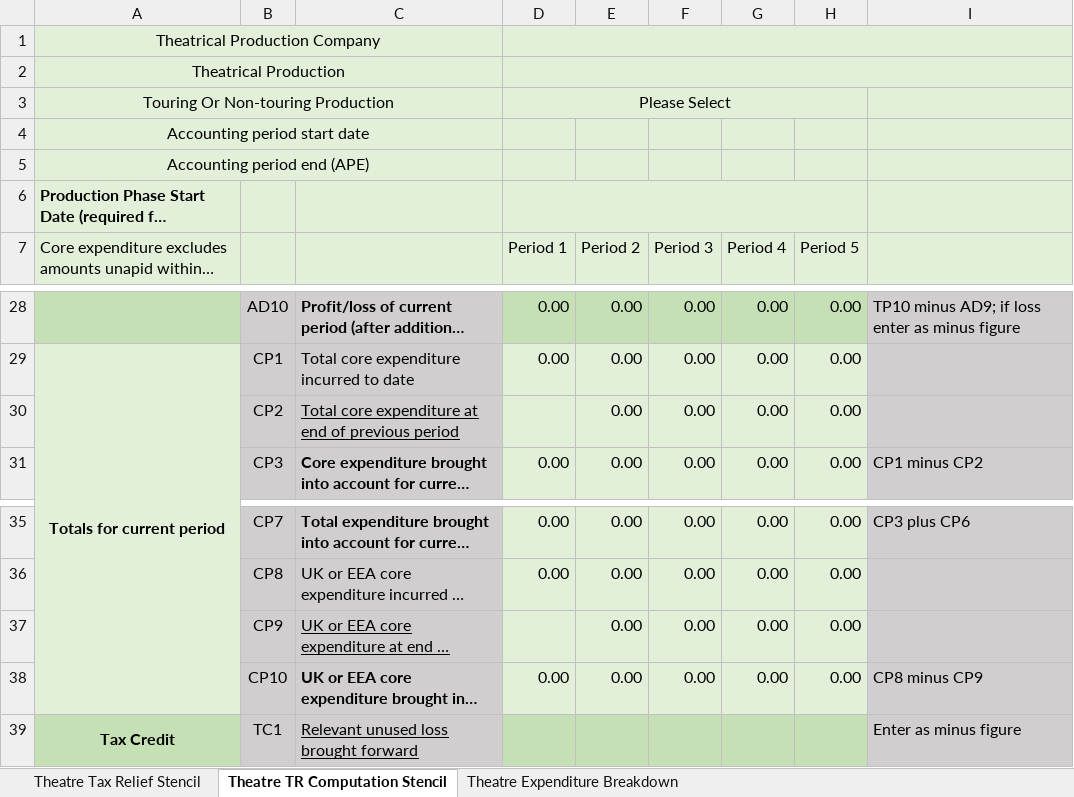
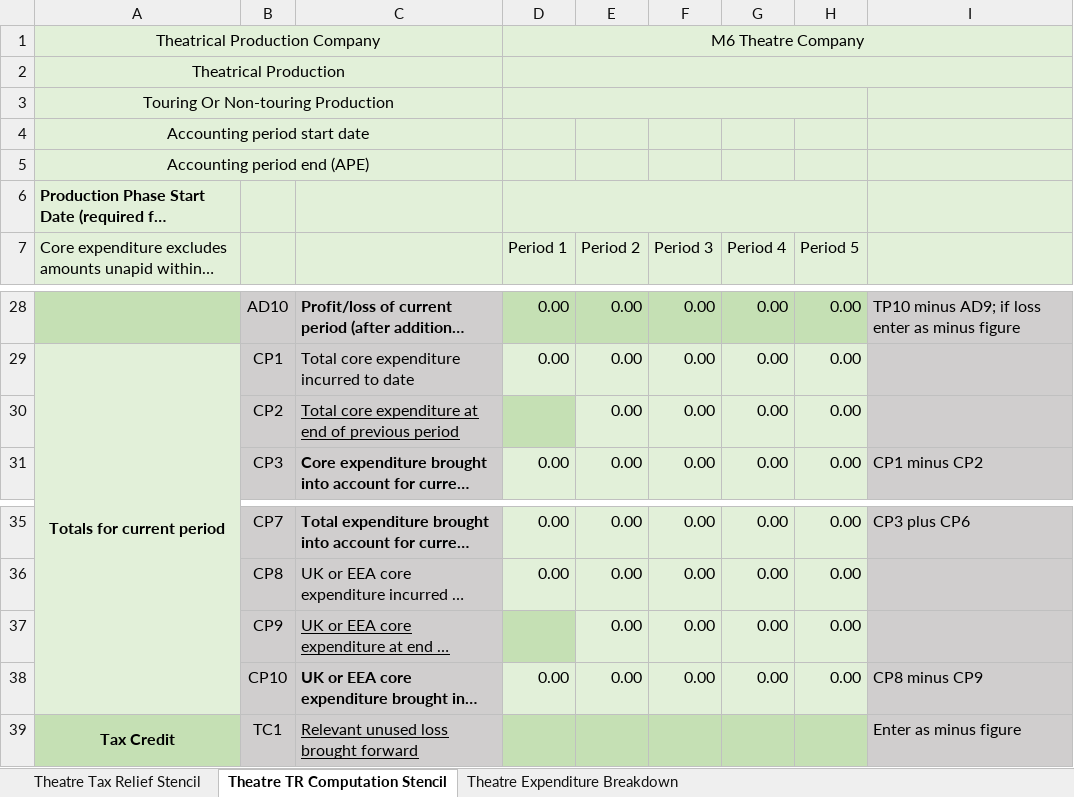
Before and after one commit to hmrc/gform-frontend, an Excel workbook: conf/resources/theatre-tax-relief-template.xlsx, sheet Theatre TR Computation Stencil, drawn as a sheet; only a part is shown, gaps mark what is left out; long unchanged cells end in …; values as stored, in another font and other column widths than the file's, no borders; conditional formats not drawn; the diff names each change by its address in the sheet, - before the commit and + after, or states it on an @@ line.

Commit message:
GFORMS-3062 Update stencils to newer versions provided on email chain

```diff
--- a/conf/resources/theatre-tax-relief-template.xlsx (sheet Theatre TR Computation Stencil)
+++ b/conf/resources/theatre-tax-relief-template.xlsx (sheet Theatre TR Computation Stencil)
-D1 (Period 1): (empty)
+D1 (Period 1): M6 Theatre Company
-D3 (Period 1): Please Select
+D3 (Period 1): (empty)
-D30 fill: #E2F0D9
+D30 fill: #C5E0B4
-D37 fill: #E2F0D9
+D37 fill: #C5E0B4
```
Also changed, not shown: conf/resources/museums-and-galleries-exhibition-tax-relief-template.xlsx, conf/resources/orchestra-tax-relief-template.xlsx, 3 other files.
